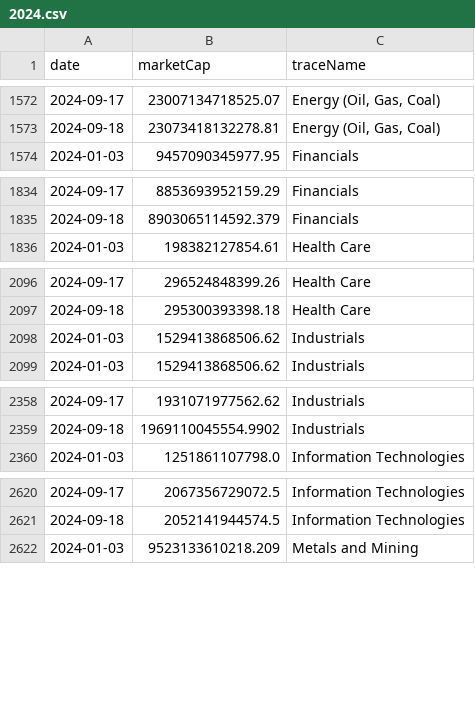
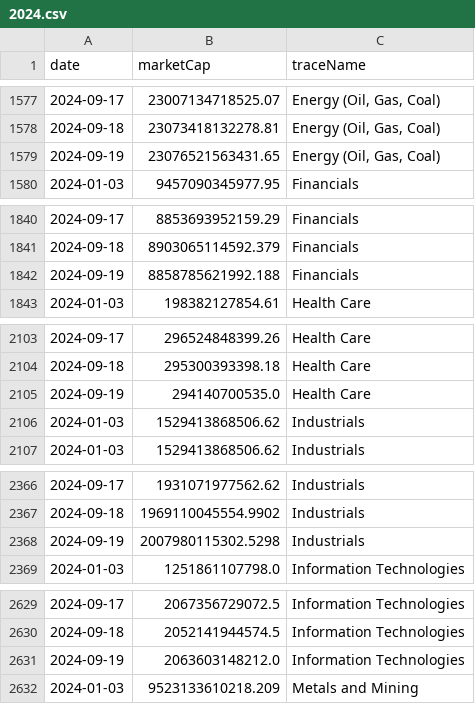
Before and after one commit to ruslanbay/moex, a CSV file: history/2024.csv, drawn as a sheet; only a part is shown, gaps mark what is left out; the diff covers the shown part only; the diff names each change by its address in the sheet, - before the commit and + after, or states it on an @@ line.

```diff
--- a/history/2024.csv
+++ b/history/2024.csv
+row 1579: 2024-09-19 | 23076521563431.65 | Energy (Oil, Gas, Coal)
+row 1842: 2024-09-19 | 8858785621992.188 | Financials
+row 2105: 2024-09-19 | 294140700535.0 | Health Care
+row 2368: 2024-09-19 | 2007980115302.5298 | Industrials
+row 2631: 2024-09-19 | 2063603148212.0 | Information Technologies
```
Also changed, not shown: 9 added rows elsewhere in this file.
